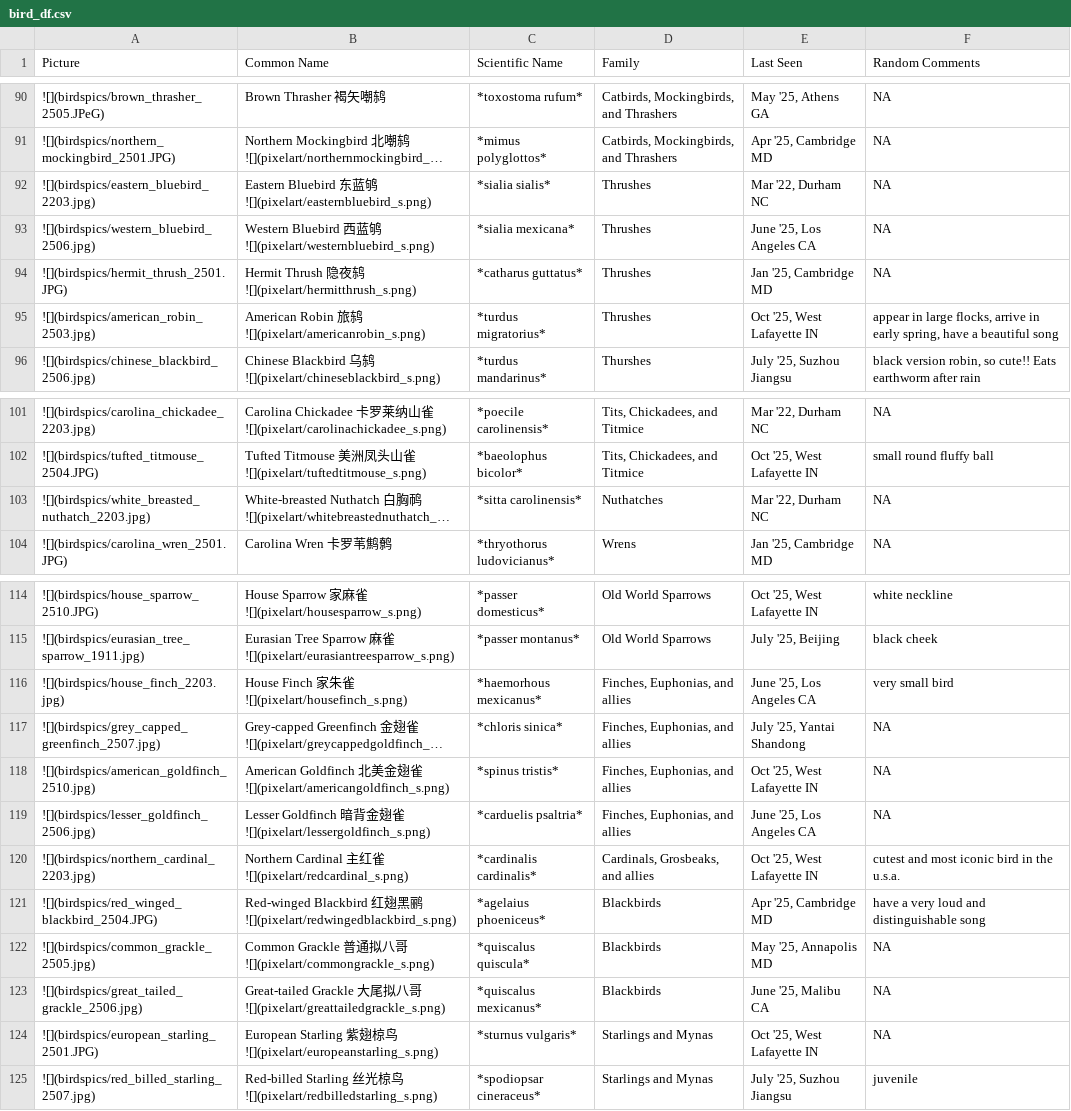
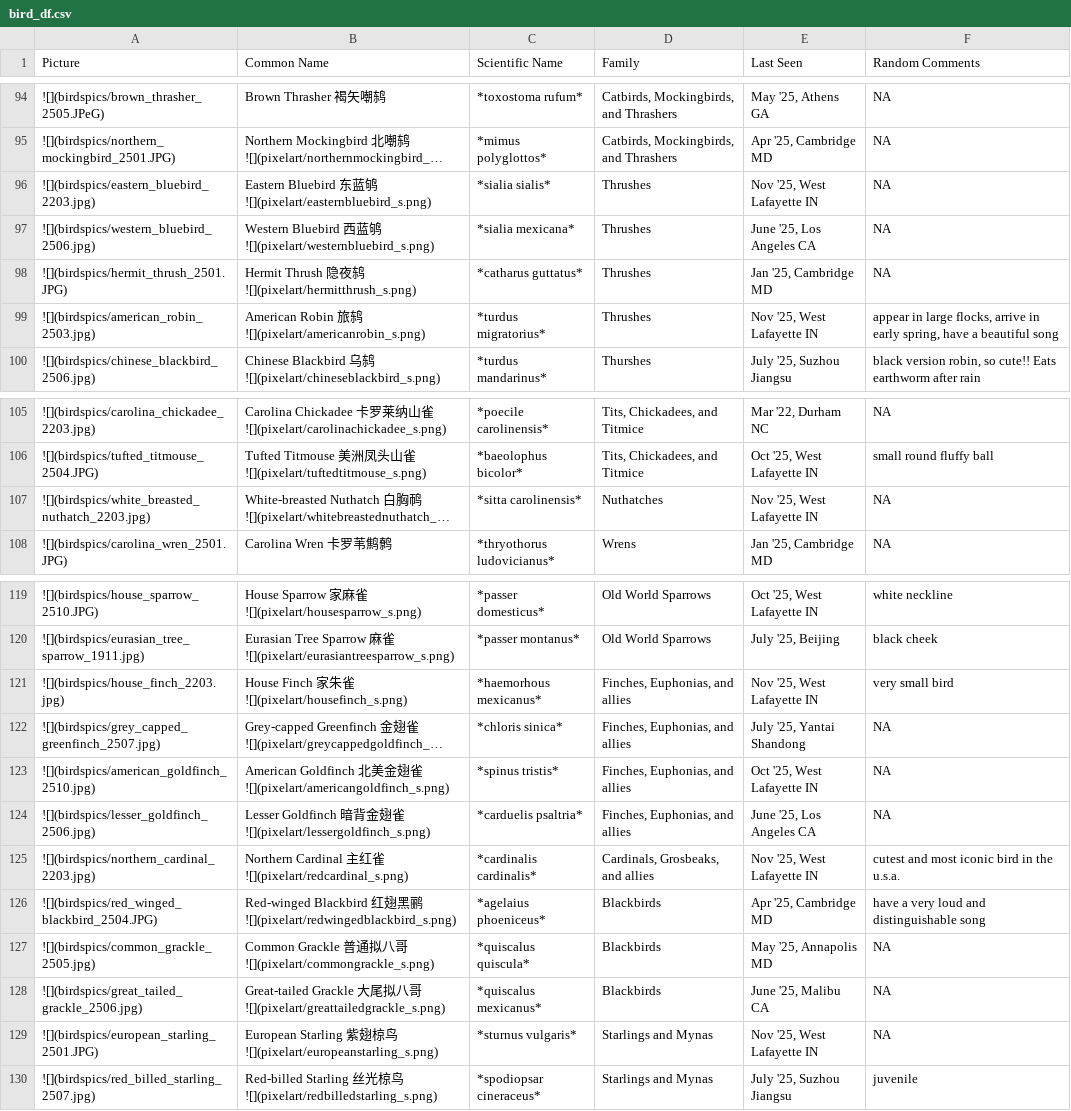
Before and after one commit to yunyi-ru/quarto-blog, a CSV file: projects/all_about_birding/bird_df.csv, drawn as a sheet; only a part is shown, gaps mark what is left out; long unchanged cells end in …; addresses are those after the commit; the diff covers the shown part only; the diff names each change by its address in the sheet, - before the commit and + after, or states it on an @@ line.

```diff
--- a/projects/all_about_birding/bird_df.csv
+++ b/projects/all_about_birding/bird_df.csv
-E96 (Last Seen): Mar '22, Durham NC
+E96 (Last Seen): Nov '25, West Lafayette IN
-E99 (Last Seen): Oct '25, West Lafayette IN
+E99 (Last Seen): Nov '25, West Lafayette IN
-E107 (Last Seen): Mar '22, Durham NC
+E107 (Last Seen): Nov '25, West Lafayette IN
-E121 (Last Seen): June '25, Los Angeles CA
+E121 (Last Seen): Nov '25, West Lafayette IN
-E125 (Last Seen): Oct '25, West Lafayette IN
+E125 (Last Seen): Nov '25, West Lafayette IN
-E129 (Last Seen): Oct '25, West Lafayette IN
+E129 (Last Seen): Nov '25, West Lafayette IN
```
Also changed, not shown: 7 added rows, 2 removed rows, 1 moved row and 1 edited cell elsewhere in this file, 35 other files.
